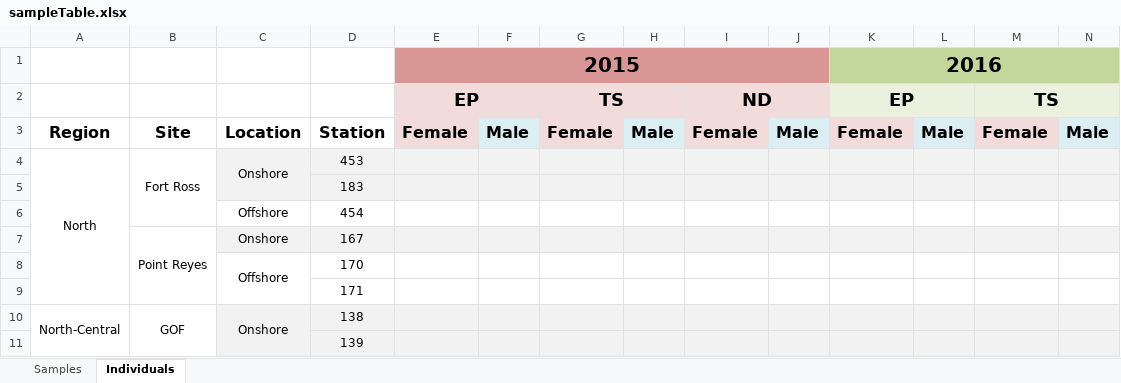
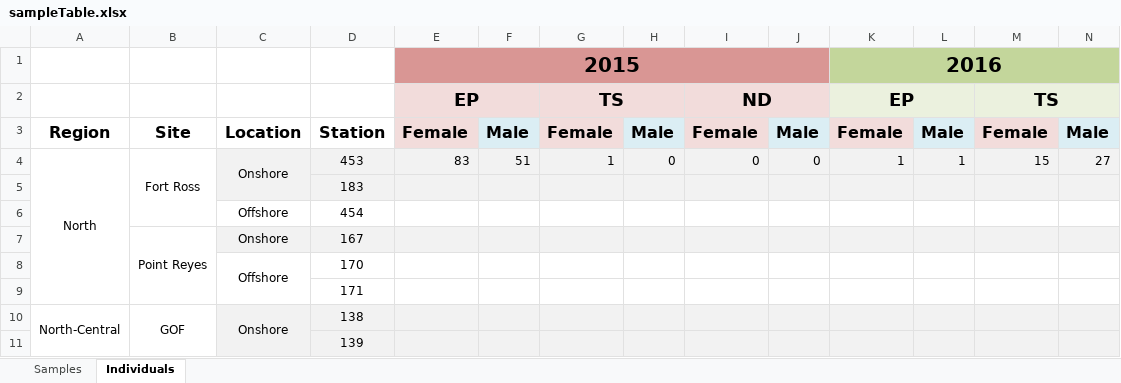
Before and after one commit to hjkilleen/krill, an Excel workbook: data/sampleTable.xlsx, sheet Individuals, drawn as a sheet; only a part is shown; values as stored, in another font and other column widths than the file's, no borders; removed rows and columns are numbered as before the commit, all else as after; rows hold the shown columns only; the diff names each change by its address in the sheet, - before the commit and + after, or states it on an @@ line.

Commit message:
Create function to compute number of individuals per year/species/gender. Begin adding to sample record.

```diff
--- a/data/sampleTable.xlsx (sheet Individuals)
+++ b/data/sampleTable.xlsx (sheet Individuals)
-row 4: North | Fort Ross | Onshore | 453
+row 4: North | Fort Ross | Onshore | 453 | 83 | 51 | 1 | 0 | 0 | 0 | 1 | 1 | 15 | 27
```
Also changed, not shown: 1 other file.
